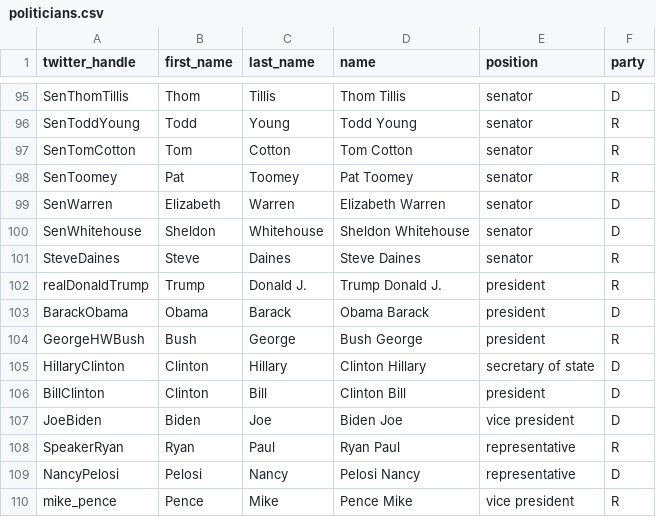
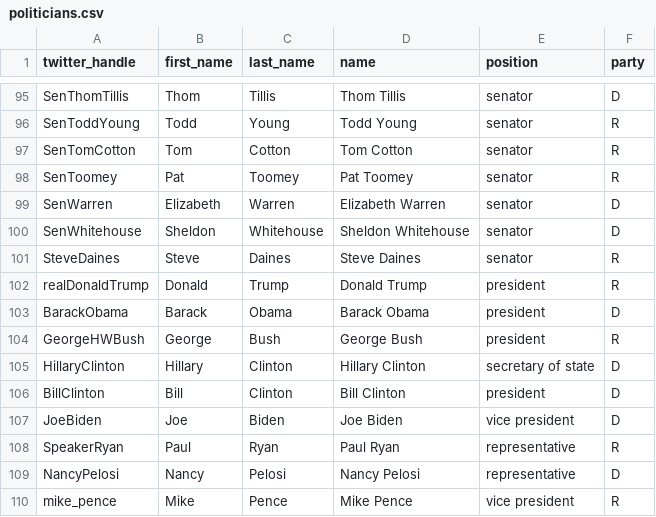
Before and after one commit to ssalustri19/-final-project-idil-sammy, a CSV file: politicians.csv, drawn as a sheet; only a part is shown, gaps mark what is left out.

Commit message:
fixed errors, bill Clinton's name was reversed eg

```diff
--- a/politicians.csv
+++ b/politicians.csv
@@ -101,10 +101,10 @@ SenWhitehouse,Sheldon,Whitehouse,Sheldon Whitehouse,senator,D
 SteveDaines,Steve,Daines,Steve Daines,senator,R
-realDonaldTrump,Trump,Donald J. ,Trump Donald J. ,president,R
-BarackObama,Obama,Barack,Obama Barack,president,D
-GeorgeHWBush,Bush,George ,Bush George ,president,R
-HillaryClinton,Clinton,Hillary,Clinton Hillary,secretary of state,D
-BillClinton,Clinton,Bill ,Clinton Bill ,president ,D
-JoeBiden,Biden,Joe,Biden Joe,vice president,D
-SpeakerRyan,Ryan,Paul,Ryan Paul,representative,R
-NancyPelosi,Pelosi,Nancy,Pelosi Nancy,representative,D
-mike_pence,Pence,Mike,Pence Mike,vice president,R
+realDonaldTrump,Donald,Trump,Donald Trump,president,R
+BarackObama,Barack,Obama,Barack Obama,president,D
+GeorgeHWBush,George,Bush,George Bush,president,R
+HillaryClinton,Hillary ,Clinton,Hillary  Clinton,secretary of state,D
+BillClinton,Bill,Clinton,Bill Clinton,president ,D
+JoeBiden,Joe,Biden,Joe Biden,vice president,D
+SpeakerRyan,Paul,Ryan,Paul Ryan,representative,R
+NancyPelosi,Nancy,Pelosi,Nancy Pelosi,representative,D
+mike_pence,Mike,Pence,Mike Pence,vice president,R
```
